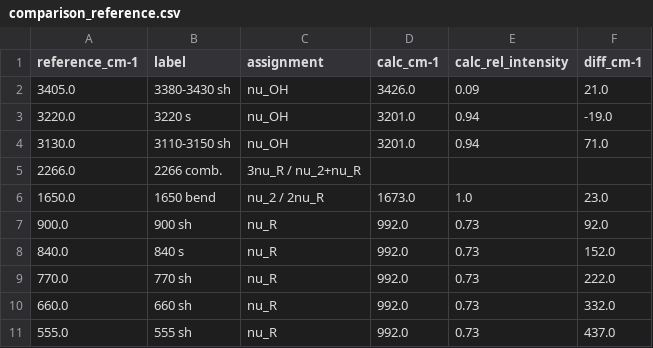
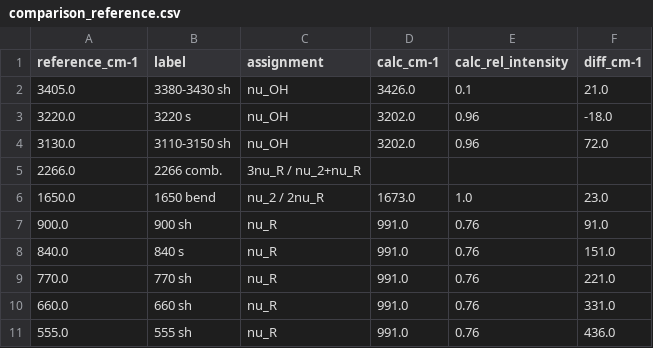
Before and after one commit to LukasMeinschad/IceV_IceIh, a CSV file: crystal_calcs/iceih/topologies/hsesol_d3/analysis/comparison_reference.csv, drawn as a sheet.

```diff
--- a/crystal_calcs/iceih/topologies/hsesol_d3/analysis/comparison_reference.csv
+++ b/crystal_calcs/iceih/topologies/hsesol_d3/analysis/comparison_reference.csv
@@ -1,11 +1,11 @@
 reference_cm-1,label,assignment,calc_cm-1,calc_rel_intensity,diff_cm-1
-3405.0,3380-3430 sh,nu_OH,3426.0,0.09,21.0
-3220.0,3220 s,nu_OH,3201.0,0.94,-19.0
-3130.0,3110-3150 sh,nu_OH,3201.0,0.94,71.0
+3405.0,3380-3430 sh,nu_OH,3426.0,0.1,21.0
+3220.0,3220 s,nu_OH,3202.0,0.96,-18.0
+3130.0,3110-3150 sh,nu_OH,3202.0,0.96,72.0
 2266.0,2266 comb.,3nu_R / nu_2+nu_R,,,
 1650.0,1650 bend,nu_2 / 2nu_R,1673.0,1.0,23.0
-900.0,900 sh,nu_R,992.0,0.73,92.0
-840.0,840 s,nu_R,992.0,0.73,152.0
-770.0,770 sh,nu_R,992.0,0.73,222.0
-660.0,660 sh,nu_R,992.0,0.73,332.0
-555.0,555 sh,nu_R,992.0,0.73,437.0
+900.0,900 sh,nu_R,991.0,0.76,91.0
+840.0,840 s,nu_R,991.0,0.76,151.0
+770.0,770 sh,nu_R,991.0,0.76,221.0
+660.0,660 sh,nu_R,991.0,0.76,331.0
+555.0,555 sh,nu_R,991.0,0.76,436.0
```
Also changed, not shown: crystal_calcs/iceih/topologies/hsesol_d3/analysis/freq_summary.csv, 9 other files.
